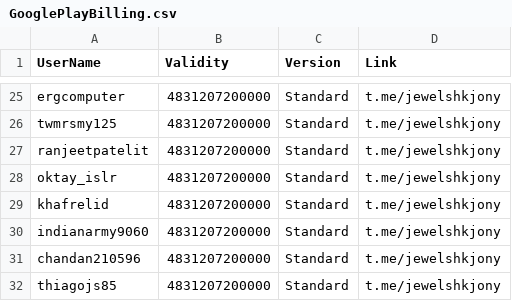
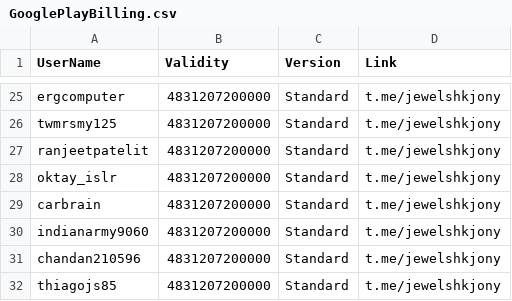
Before and after one commit to jewelshkjony/PublicFolder, a CSV file: GooglePlayBilling.csv, drawn as a sheet; only a part is shown, gaps mark what is left out.

Commit message:
Replaced khafrelid to carbrain for GooglePlayBilling

```diff
--- a/GooglePlayBilling.csv
+++ b/GooglePlayBilling.csv
@@ -28,3 +28,3 @@ ranjeetpatelit,4831207200000,Standard,t.me/jewelshkjony
 oktay_islr,4831207200000,Standard,t.me/jewelshkjony
-khafrelid,4831207200000,Standard,t.me/jewelshkjony
+carbrain,4831207200000,Standard,t.me/jewelshkjony
 indianarmy9060,4831207200000,Standard,t.me/jewelshkjony
```
